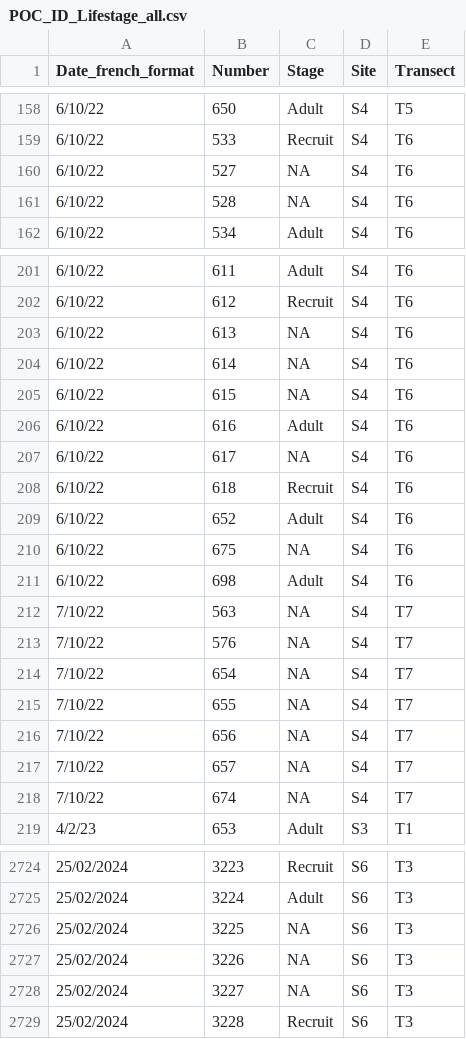
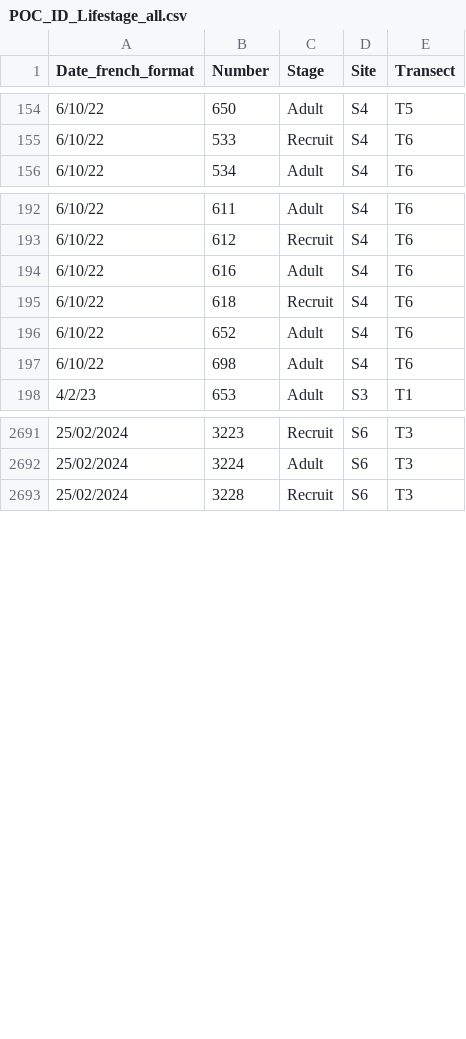
Before and after one commit to PierrickHarnay/Pocillopora-Lagoon-Abundance, a CSV file: Data/POC_ID_Lifestage_all.csv, drawn as a sheet; only a part is shown, gaps mark what is left out; the diff covers the shown part only.

Commit message:
change graph abudance aldult recruit per site

```diff
--- a/Data/POC_ID_Lifestage_all.csv
+++ b/Data/POC_ID_Lifestage_all.csv
@@ -159,4 +155,2 @@
 6/10/22,533,Recruit,S4,T6
-6/10/22,527,NA,S4,T6
-6/10/22,528,NA,S4,T6
 6/10/22,534,Adult,S4,T6
@@ -202,18 +193,6 @@
 6/10/22,612,Recruit,S4,T6
-6/10/22,613,NA,S4,T6
-6/10/22,614,NA,S4,T6
-6/10/22,615,NA,S4,T6
 6/10/22,616,Adult,S4,T6
-6/10/22,617,NA,S4,T6
 6/10/22,618,Recruit,S4,T6
 6/10/22,652,Adult,S4,T6
-6/10/22,675,NA,S4,T6
 6/10/22,698,Adult,S4,T6
-7/10/22,563,NA,S4,T7
-7/10/22,576,NA,S4,T7
-7/10/22,654,NA,S4,T7
-7/10/22,655,NA,S4,T7
-7/10/22,656,NA,S4,T7
-7/10/22,657,NA,S4,T7
-7/10/22,674,NA,S4,T7
 4/2/23,653,Adult,S3,T1
@@ -2725,5 +2692,2 @@
 25/02/2024,3224,Adult,S6,T3
-25/02/2024,3225,NA,S6,T3
-25/02/2024,3226,NA,S6,T3
-25/02/2024,3227,NA,S6,T3
 25/02/2024,3228,Recruit,S6,T3
```
Also changed, not shown: 20 removed rows elsewhere in this file, 13 other files.
